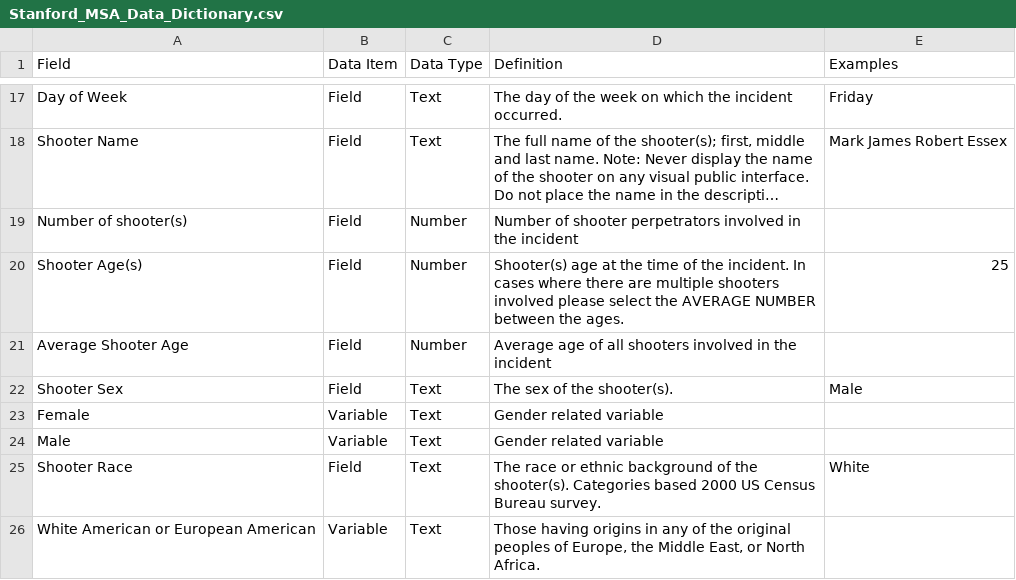
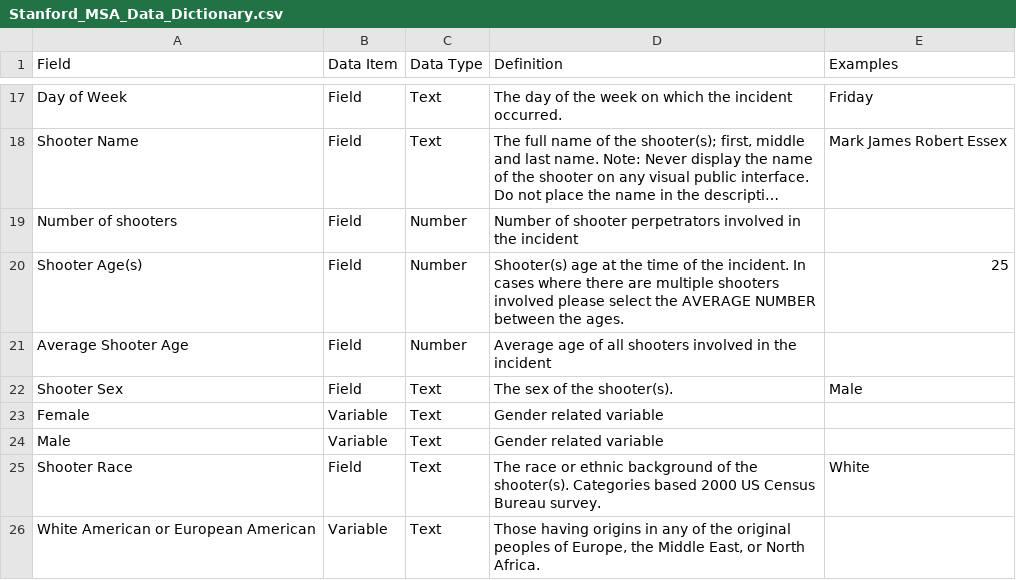
Before and after one commit to StanfordGeospatialCenter/MSA, a CSV file: Methodology/Stanford_MSA_Data_Dictionary.csv, drawn as a sheet; only a part is shown, gaps mark what is left out; long unchanged cells end in …; the diff names each change by its address in the sheet, - before the commit and + after, or states it on an @@ line.

Commit message:
grammar

```diff
--- a/Methodology/Stanford_MSA_Data_Dictionary.csv
+++ b/Methodology/Stanford_MSA_Data_Dictionary.csv
-A19 (Field): Number of shooter(s)
+A19 (Field): Number of shooters
```
